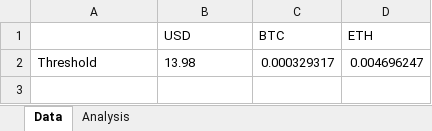
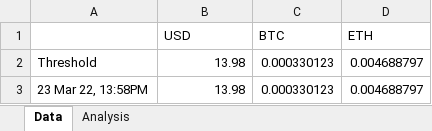
Before and after one commit to nhinojos/cryptazon, an Excel workbook: bucket_hat.xlsx, sheet Data, drawn as a sheet; values as stored, in another font and other column widths than the file's, no borders; the diff names each change by its address in the sheet, - before the commit and + after, or states it on an @@ line.

Commit message:
Next Step of Features Added. Pickling and unpickling successfully employed. Can update row data or alter threhsold. Merged .save_workbook() and .save_pickle() to .save().

```diff
--- a/bucket_hat.xlsx (sheet Data)
+++ b/bucket_hat.xlsx (sheet Data)
-B2 alignment: left
+B2 alignment: right
-C2 (BTC): 0.000329317
+C2 (BTC): 0.000330123
-D2 (ETH): 0.004696247
+D2 (ETH): 0.004688797
+row 3: 23 Mar 22, 13:58PM | 13.98 | 0.000330123 | 0.004688797
```
Also changed, not shown: 5 other files.
